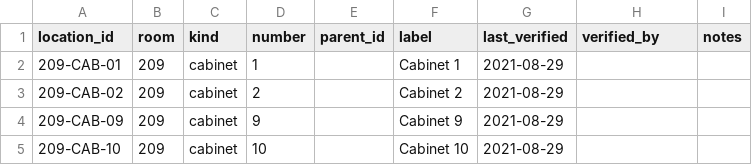
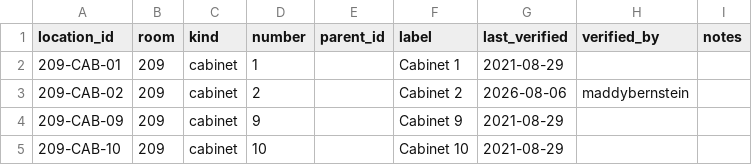
Before and after one commit to RobertsLab/lab-inventory, a CSV file: data/locations.csv, drawn as a sheet; only a part is shown.

```diff
--- a/data/locations.csv
+++ b/data/locations.csv
@@ -2,3 +2,3 @@ location_id,room,kind,number,parent_id,label,last_verified,verified_by,notes
 209-CAB-01,209,cabinet,1,,Cabinet 1,2021-08-29,,
-209-CAB-02,209,cabinet,2,,Cabinet 2,2021-08-29,,
+209-CAB-02,209,cabinet,2,,Cabinet 2,2026-08-06,maddybernstein,
 209-CAB-09,209,cabinet,9,,Cabinet 9,2021-08-29,,
```
Also changed, not shown: data/items.csv.
